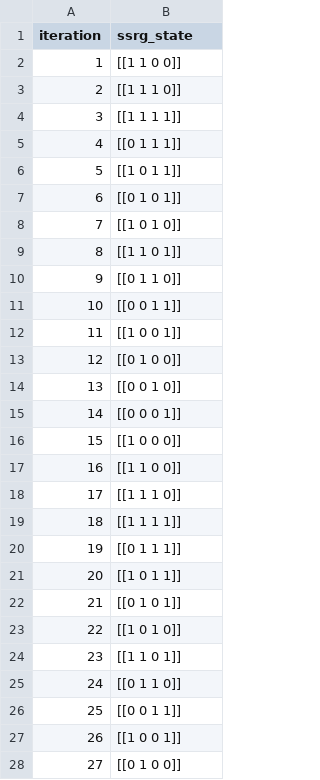
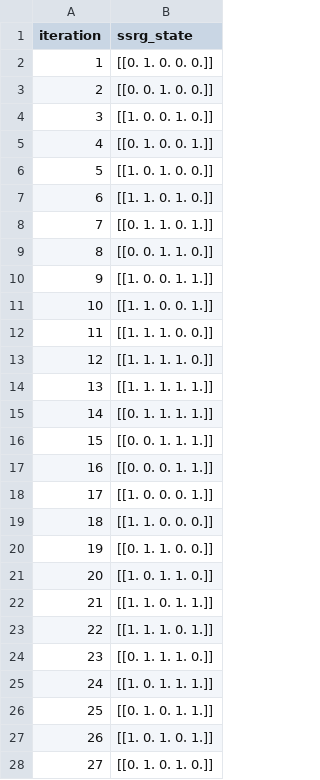
Before and after one commit to petrbojda/coding, a CSV file: data/state_output.csv, drawn as a sheet; only a part is shown; the diff covers the shown part only.

Commit message:
ssrg configuration and initialization via cnf file implemented

```diff
--- a/data/state_output.csv
+++ b/data/state_output.csv
@@ -2,27 +2,27 @@ iteration,ssrg_state
-1,[[1 1 0 0]]
-2,[[1 1 1 0]]
-3,[[1 1 1 1]]
-4,[[0 1 1 1]]
-5,[[1 0 1 1]]
-6,[[0 1 0 1]]
-7,[[1 0 1 0]]
-8,[[1 1 0 1]]
-9,[[0 1 1 0]]
-10,[[0 0 1 1]]
-11,[[1 0 0 1]]
-12,[[0 1 0 0]]
-13,[[0 0 1 0]]
-14,[[0 0 0 1]]
-15,[[1 0 0 0]]
-16,[[1 1 0 0]]
-17,[[1 1 1 0]]
-18,[[1 1 1 1]]
-19,[[0 1 1 1]]
-20,[[1 0 1 1]]
-21,[[0 1 0 1]]
-22,[[1 0 1 0]]
-23,[[1 1 0 1]]
-24,[[0 1 1 0]]
-25,[[0 0 1 1]]
-26,[[1 0 0 1]]
-27,[[0 1 0 0]]
+"1","[[0. 1. 0. 0. 0.]]"
+"2","[[0. 0. 1. 0. 0.]]"
+"3","[[1. 0. 0. 1. 0.]]"
+"4","[[0. 1. 0. 0. 1.]]"
+"5","[[1. 0. 1. 0. 0.]]"
+"6","[[1. 1. 0. 1. 0.]]"
+"7","[[0. 1. 1. 0. 1.]]"
+"8","[[0. 0. 1. 1. 0.]]"
+"9","[[1. 0. 0. 1. 1.]]"
+"10","[[1. 1. 0. 0. 1.]]"
+"11","[[1. 1. 1. 0. 0.]]"
+"12","[[1. 1. 1. 1. 0.]]"
+"13","[[1. 1. 1. 1. 1.]]"
+"14","[[0. 1. 1. 1. 1.]]"
+"15","[[0. 0. 1. 1. 1.]]"
+"16","[[0. 0. 0. 1. 1.]]"
+"17","[[1. 0. 0. 0. 1.]]"
+"18","[[1. 1. 0. 0. 0.]]"
+"19","[[0. 1. 1. 0. 0.]]"
+"20","[[1. 0. 1. 1. 0.]]"
+"21","[[1. 1. 0. 1. 1.]]"
+"22","[[1. 1. 1. 0. 1.]]"
+"23","[[0. 1. 1. 1. 0.]]"
+"24","[[1. 0. 1. 1. 1.]]"
+"25","[[0. 1. 0. 1. 1.]]"
+"26","[[1. 0. 1. 0. 1.]]"
+"27","[[0. 1. 0. 1. 0.]]"
```
Also changed, not shown: 63 added rows and 2 edited cells elsewhere in this file, 4 other files.
